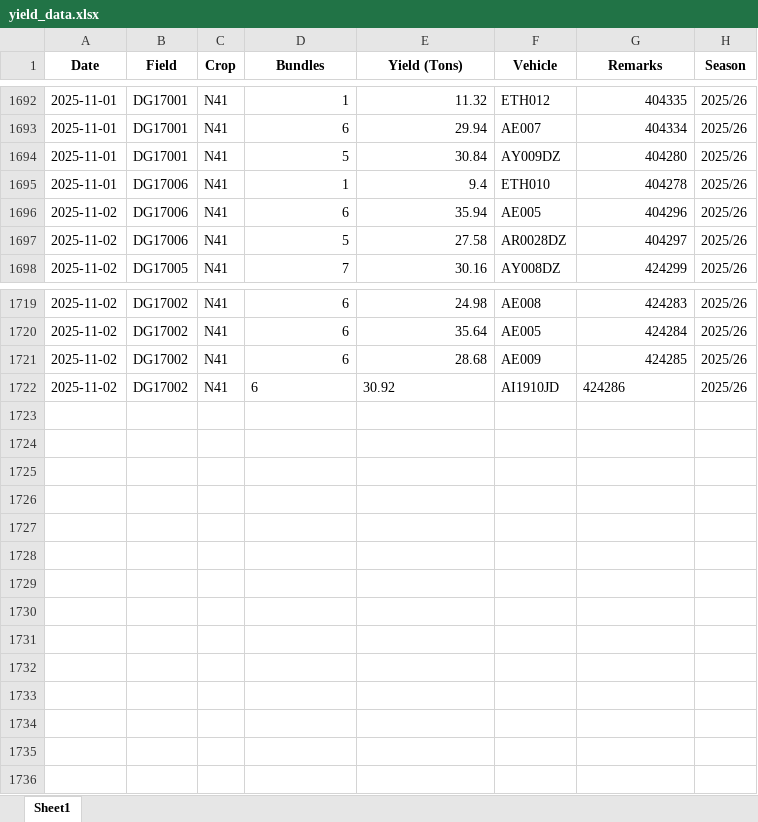
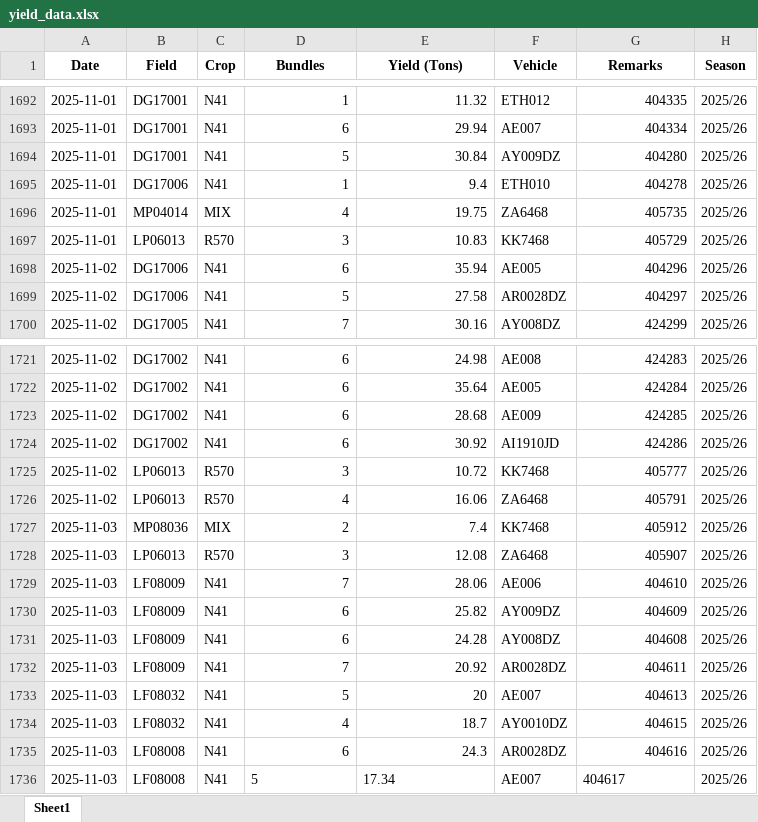
Before and after one commit to psibale/farm-management-system, an Excel workbook: data/yield_data.xlsx, sheet Sheet1, drawn as a sheet; only a part is shown, gaps mark what is left out; values as stored, in another font and other column widths than the file's, no borders; addresses are those after the commit; the diff names each change by its address in the sheet, - before the commit and + after, or states it on an @@ line.

Commit message:
Updated

```diff
--- a/data/yield_data.xlsx (sheet Sheet1)
+++ b/data/yield_data.xlsx (sheet Sheet1)
+row 1696: 2025-11-01 | MP04014 | MIX | 4 | 19.75 | ZA6468 | 405735 | 2025/26
+row 1697: 2025-11-01 | LP06013 | R570 | 3 | 10.83 | KK7468 | 405729 | 2025/26
-D1724:E1724 alignment: left
+D1724:E1724 alignment: right
-G1724 alignment: left
+G1724 alignment: right
+row 1725: 2025-11-02 | LP06013 | R570 | 3 | 10.72 | KK7468 | 405777 | 2025/26
+row 1726: 2025-11-02 | LP06013 | R570 | 4 | 16.06 | ZA6468 | 405791 | 2025/26
+row 1727: 2025-11-03 | MP08036 | MIX | 2 | 7.4 | KK7468 | 405912 | 2025/26
+row 1728: 2025-11-03 | LP06013 | R570 | 3 | 12.08 | ZA6468 | 405907 | 2025/26
+row 1729: 2025-11-03 | LF08009 | N41 | 7 | 28.06 | AE006 | 404610 | 2025/26
+row 1730: 2025-11-03 | LF08009 | N41 | 6 | 25.82 | AY009DZ | 404609 | 2025/26
+row 1731: 2025-11-03 | LF08009 | N41 | 6 | 24.28 | AY008DZ | 404608 | 2025/26
+row 1732: 2025-11-03 | LF08009 | N41 | 7 | 20.92 | AR0028DZ | 404611 | 2025/26
+row 1733: 2025-11-03 | LF08032 | N41 | 5 | 20 | AE007 | 404613 | 2025/26
+row 1734: 2025-11-03 | LF08032 | N41 | 4 | 18.7 | AY0010DZ | 404615 | 2025/26
+row 1735: 2025-11-03 | LF08008 | N41 | 6 | 24.3 | AR0028DZ | 404616 | 2025/26
+row 1736: 2025-11-03 | LF08008 | N41 | 5 | 17.34 | AE007 | 404617 | 2025/26
```
